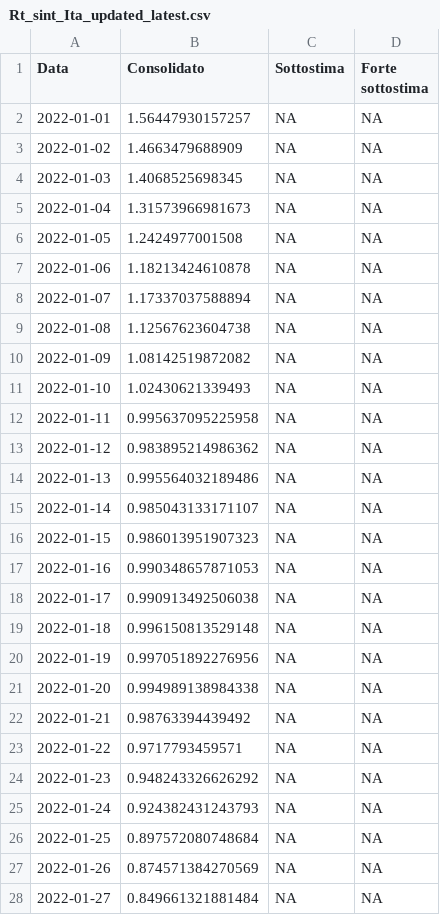
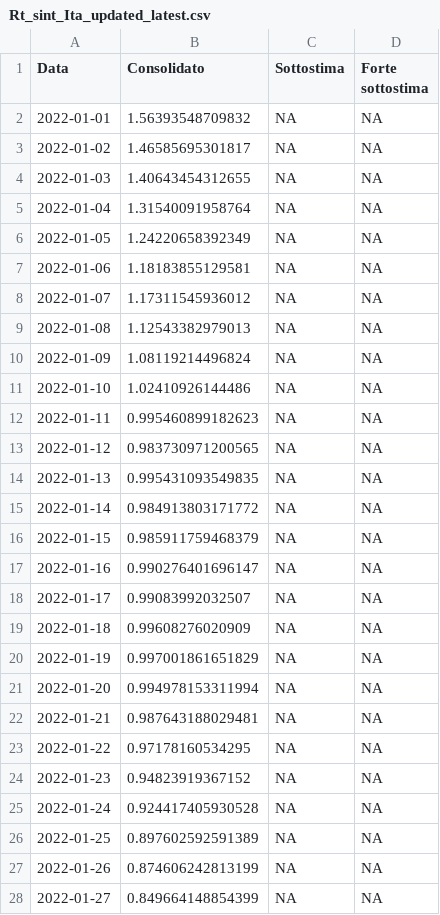
Before and after one commit to vi-enne/stimaRtdatawrapper, a CSV file: output/Rt_sint_Ita_updated_latest.csv, drawn as a sheet; only a part is shown; the diff covers the shown part only.

```diff
--- a/output/Rt_sint_Ita_updated_latest.csv
+++ b/output/Rt_sint_Ita_updated_latest.csv
@@ -1,28 +1,28 @@
 "Data","Consolidato","Sottostima","Forte sottostima"
-2022-01-01,1.56447930157257,NA,NA
-2022-01-02,1.4663479688909,NA,NA
-2022-01-03,1.4068525698345,NA,NA
-2022-01-04,1.31573966981673,NA,NA
-2022-01-05,1.2424977001508,NA,NA
-2022-01-06,1.18213424610878,NA,NA
-2022-01-07,1.17337037588894,NA,NA
-2022-01-08,1.12567623604738,NA,NA
-2022-01-09,1.08142519872082,NA,NA
-2022-01-10,1.02430621339493,NA,NA
-2022-01-11,0.995637095225958,NA,NA
-2022-01-12,0.983895214986362,NA,NA
-2022-01-13,0.995564032189486,NA,NA
-2022-01-14,0.985043133171107,NA,NA
-2022-01-15,0.986013951907323,NA,NA
-2022-01-16,0.990348657871053,NA,NA
-2022-01-17,0.990913492506038,NA,NA
-2022-01-18,0.996150813529148,NA,NA
-2022-01-19,0.997051892276956,NA,NA
-2022-01-20,0.994989138984338,NA,NA
-2022-01-21,0.98763394439492,NA,NA
-2022-01-22,0.9717793459571,NA,NA
-2022-01-23,0.948243326626292,NA,NA
-2022-01-24,0.924382431243793,NA,NA
-2022-01-25,0.897572080748684,NA,NA
-2022-01-26,0.874571384270569,NA,NA
-2022-01-27,0.849661321881484,NA,NA
+2022-01-01,1.56393548709832,NA,NA
+2022-01-02,1.46585695301817,NA,NA
+2022-01-03,1.40643454312655,NA,NA
+2022-01-04,1.31540091958764,NA,NA
+2022-01-05,1.24220658392349,NA,NA
+2022-01-06,1.18183855129581,NA,NA
+2022-01-07,1.17311545936012,NA,NA
+2022-01-08,1.12543382979013,NA,NA
+2022-01-09,1.08119214496824,NA,NA
+2022-01-10,1.02410926144486,NA,NA
+2022-01-11,0.995460899182623,NA,NA
+2022-01-12,0.983730971200565,NA,NA
+2022-01-13,0.995431093549835,NA,NA
+2022-01-14,0.984913803171772,NA,NA
+2022-01-15,0.985911759468379,NA,NA
+2022-01-16,0.990276401696147,NA,NA
+2022-01-17,0.99083992032507,NA,NA
+2022-01-18,0.99608276020909,NA,NA
+2022-01-19,0.997001861651829,NA,NA
+2022-01-20,0.994978153311994,NA,NA
+2022-01-21,0.987643188029481,NA,NA
+2022-01-22,0.97178160534295,NA,NA
+2022-01-23,0.94823919367152,NA,NA
+2022-01-24,0.924417405930528,NA,NA
+2022-01-25,0.897602592591389,NA,NA
+2022-01-26,0.874606242813199,NA,NA
+2022-01-27,0.849664148854399,NA,NA
```
Also changed, not shown: 2 added rows and 96 edited cells elsewhere in this file.
